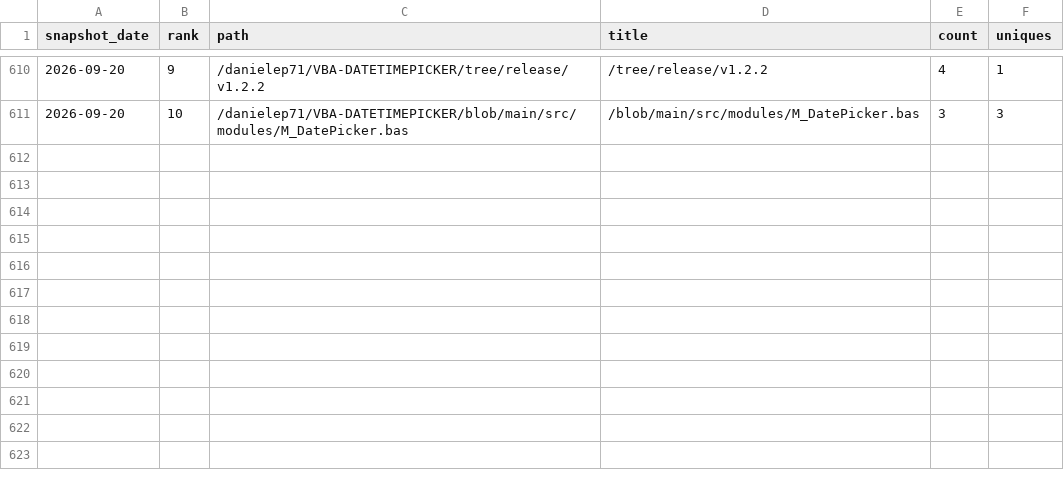
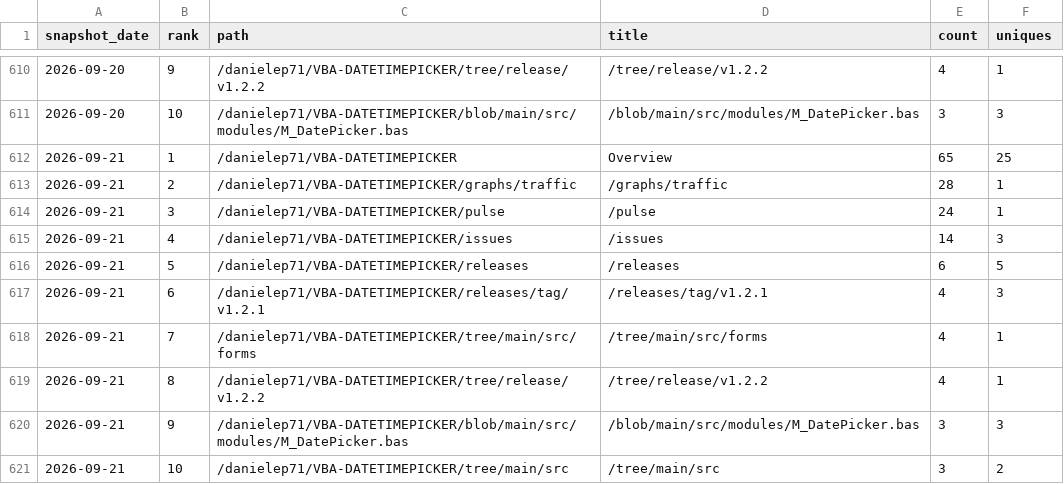
Before and after one commit to danielep71/VBA-DATETIMEPICKER, a CSV file: data/popular_paths.csv, drawn as a sheet; only a part is shown, gaps mark what is left out; the diff names each change by its address in the sheet, - before the commit and + after, or states it on an @@ line.

```diff
--- a/data/popular_paths.csv
+++ b/data/popular_paths.csv
+row 612: 2026-09-21 | 1 | /danielep71/VBA-DATETIMEPICKER | Overview | 65 | 25
+row 613: 2026-09-21 | 2 | /danielep71/VBA-DATETIMEPICKER/graphs/traffic | /graphs/traffic | 28 | 1
+row 614: 2026-09-21 | 3 | /danielep71/VBA-DATETIMEPICKER/pulse | /pulse | 24 | 1
+row 615: 2026-09-21 | 4 | /danielep71/VBA-DATETIMEPICKER/issues | /issues | 14 | 3
+row 616: 2026-09-21 | 5 | /danielep71/VBA-DATETIMEPICKER/releases | /releases | 6 | 5
+row 617: 2026-09-21 | 6 | /danielep71/VBA-DATETIMEPICKER/releases/tag/v1.2.1 | /releases/tag/v1.2.1 | 4 | 3
+row 618: 2026-09-21 | 7 | /danielep71/VBA-DATETIMEPICKER/tree/main/src/forms | /tree/main/src/forms | 4 | 1
+row 619: 2026-09-21 | 8 | /danielep71/VBA-DATETIMEPICKER/tree/release/v1.2.2 | /tree/release/v1.2.2 | 4 | 1
+row 620: 2026-09-21 | 9 | /danielep71/VBA-DATETIMEPICKER/blob/main/src/modules/M_DatePicker.bas | /blob/main/src/modules/M_DatePicker.bas | 3 | 3
+row 621: 2026-09-21 | 10 | /danielep71/VBA-DATETIMEPICKER/tree/main/src | /tree/main/src | 3 | 2
```
Also changed, not shown: data/referrers.csv, data/traffic.csv, 1 other file.
